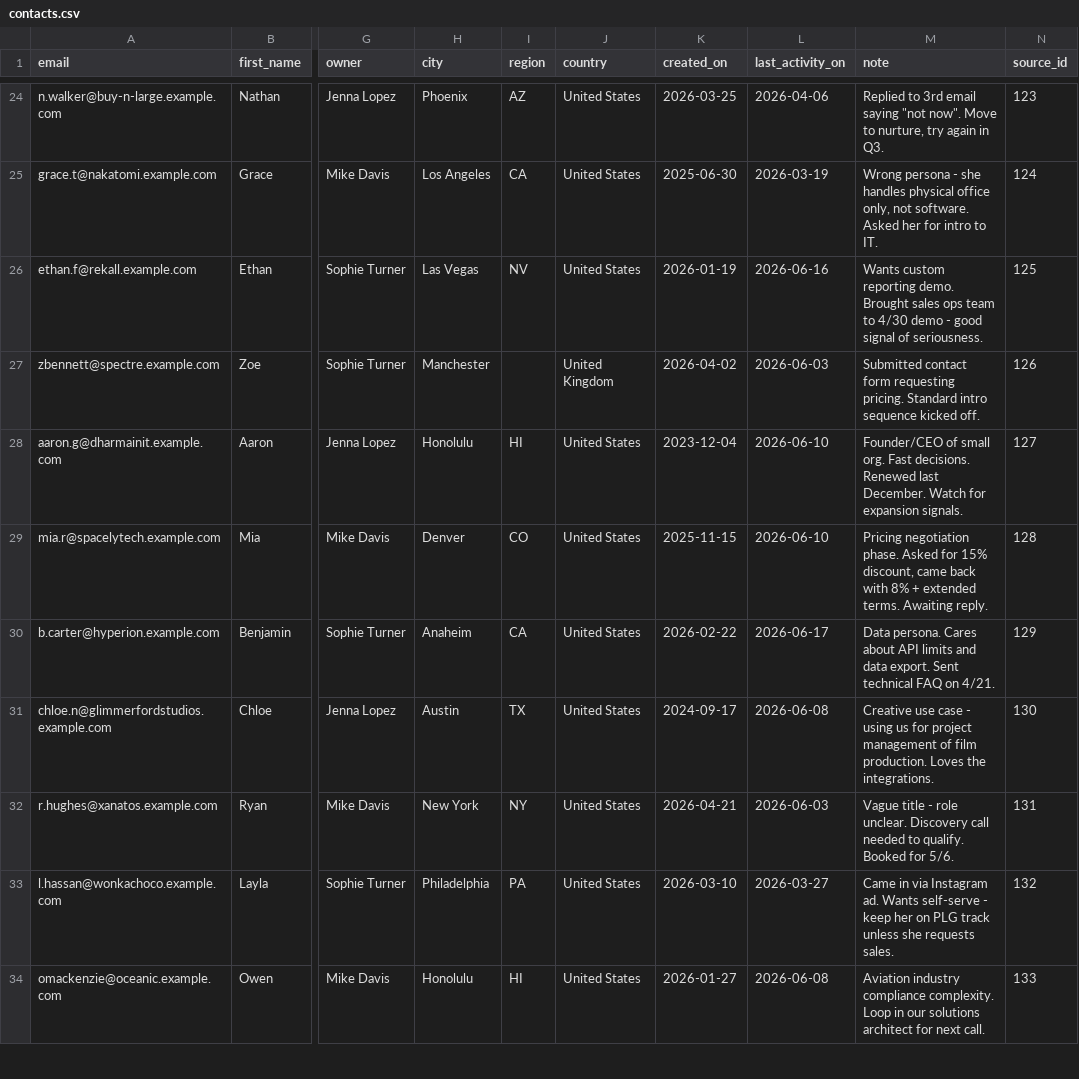
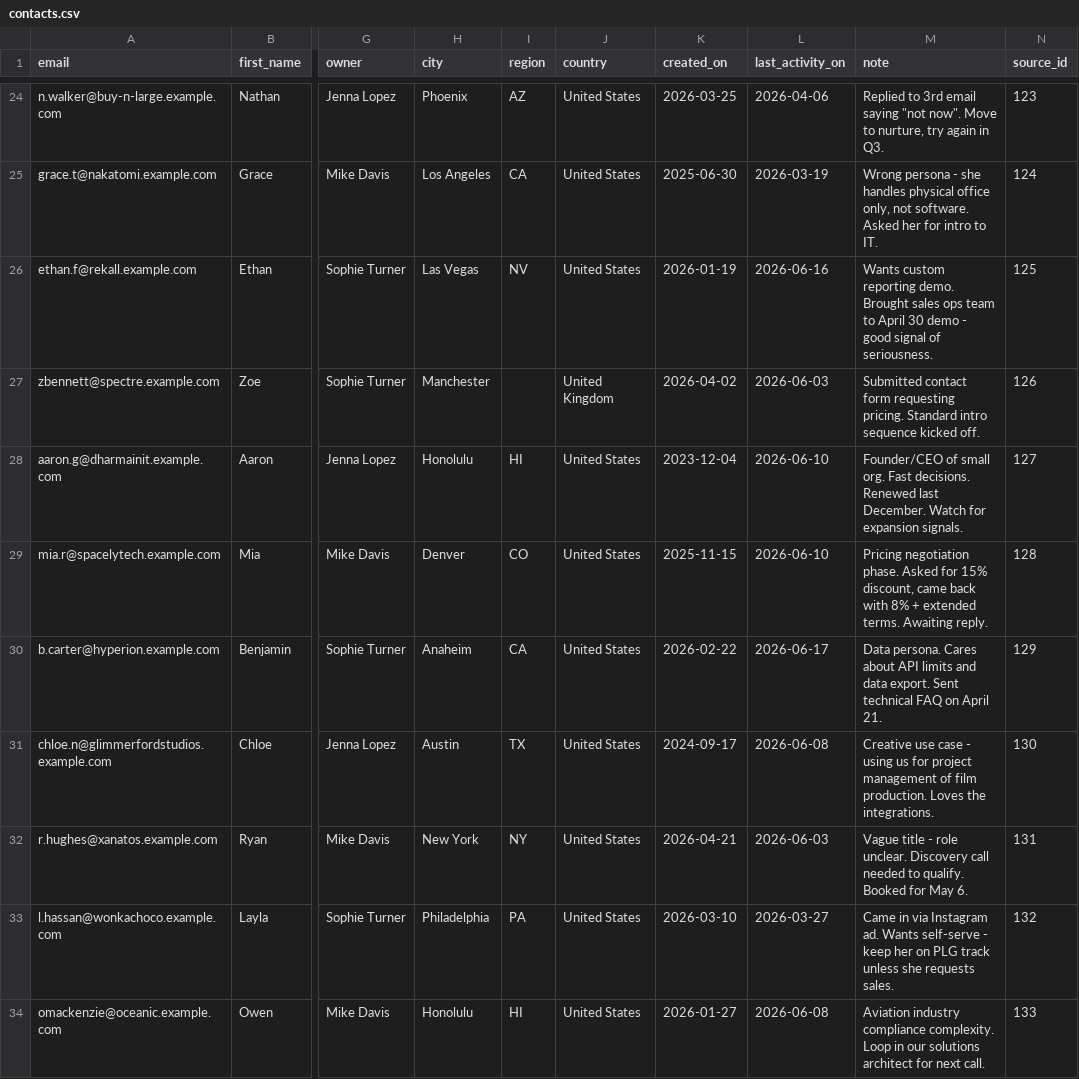
Before and after one commit to embabel-worlds/sample-business-data, a CSV file: book/crm/contacts.csv, drawn as a sheet; only a part is shown, gaps mark what is left out; the diff covers the shown part only; the diff names each change by its address in the sheet, - before the commit and + after, or states it on an @@ line.

```diff
--- a/book/crm/contacts.csv
+++ b/book/crm/contacts.csv
-M26 (note): …team to 4/30 demo -…
+M26 (note): …team to April 30 demo -…
-M30 (note): …FAQ on 4/21.
+M30 (note): …FAQ on April 21.
-M32 (note): …Booked for 5/6.
+M32 (note): …Booked for May 6.
```
Also changed, not shown: 13 edited cells elsewhere in this file, additions/contacts.csv, additions/emails.csv, 10 other files.
